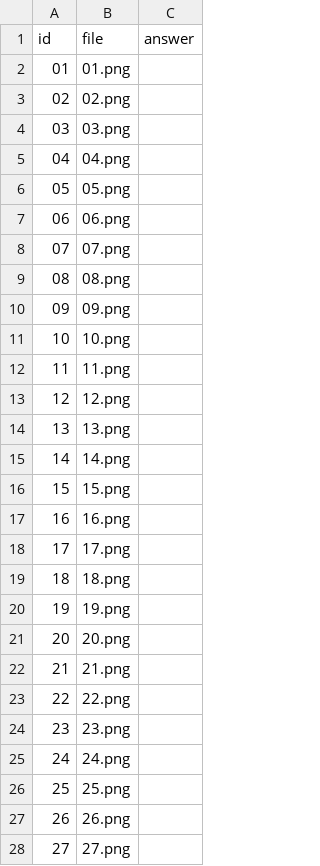
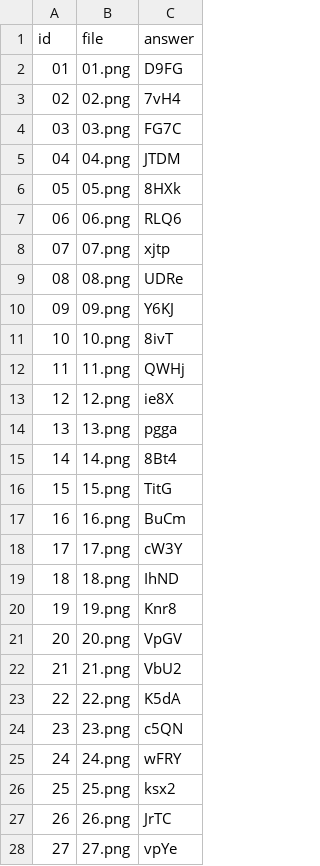
Before and after one commit to treehey/AutoCaptcha, a CSV file: data/captcha-samples/round-030/answers.csv, drawn as a sheet; only a part is shown; the diff covers the shown part only.

```diff
--- a/data/captcha-samples/round-030/answers.csv
+++ b/data/captcha-samples/round-030/answers.csv
@@ -1,28 +1,28 @@
 id,file,answer
-01,01.png,
-02,02.png,
-03,03.png,
-04,04.png,
-05,05.png,
-06,06.png,
-07,07.png,
-08,08.png,
-09,09.png,
-10,10.png,
-11,11.png,
-12,12.png,
-13,13.png,
-14,14.png,
-15,15.png,
-16,16.png,
-17,17.png,
-18,18.png,
-19,19.png,
-20,20.png,
-21,21.png,
-22,22.png,
-23,23.png,
-24,24.png,
-25,25.png,
-26,26.png,
-27,27.png,
+01,01.png,D9FG
+02,02.png,7vH4
+03,03.png,FG7C
+04,04.png,JTDM
+05,05.png,8HXk
+06,06.png,RLQ6
+07,07.png,xjtp
+08,08.png,UDRe
+09,09.png,Y6KJ
+10,10.png,8ivT
+11,11.png,QWHj
+12,12.png,ie8X
+13,13.png,pgga
+14,14.png,8Bt4
+15,15.png,TitG
+16,16.png,BuCm
+17,17.png,cW3Y
+18,18.png,IhND
+19,19.png,Knr8
+20,20.png,VpGV
+21,21.png,VbU2
+22,22.png,K5dA
+23,23.png,c5QN
+24,24.png,wFRY
+25,25.png,ksx2
+26,26.png,JrTC
+27,27.png,vpYe
```
Also changed, not shown: 3 edited cells elsewhere in this file, data/captcha-samples/round-026/answers.csv, data/captcha-samples/round-027/answers.csv, 5 other files.
